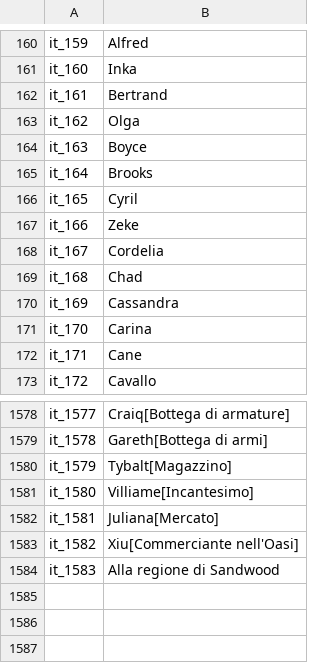
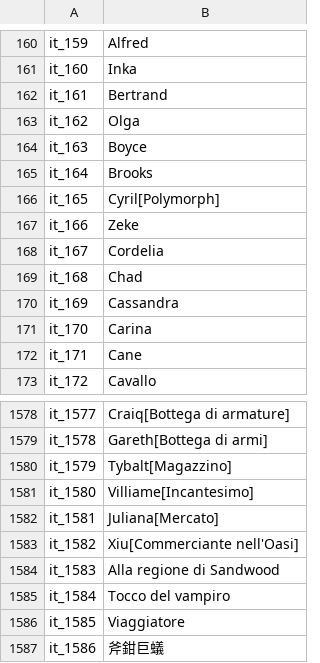
Before and after one commit to oberon-wu/teon-lang, a CSV file: name/name_it.csv, drawn as a sheet; only a part is shown, gaps mark what is left out.

```diff
--- a/name/name_it.csv
+++ b/name/name_it.csv
@@ -165,3 +165,3 @@ it_163,Boyce
 it_164,Brooks
-it_165,Cyril
+it_165,Cyril[Polymorph]
 it_166,Zeke
@@ -1584 +1584,4 @@ it_1582,"Xiu[Commerciante nell'Oasi]"
 it_1583,"Alla regione di Sandwood"
+it_1584,"Tocco del vampiro"
+it_1585,Viaggiatore
+it_1586,斧鉗巨蟻
```
Also changed, not shown: name/name_de.csv, name/name_es.csv, 16 other files.
